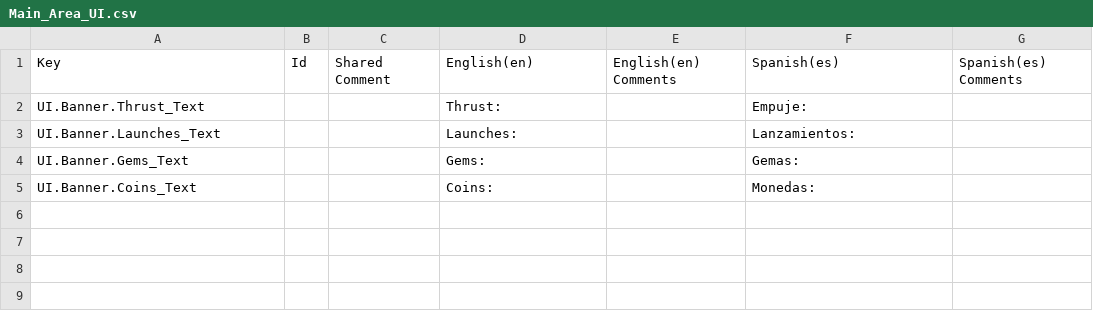
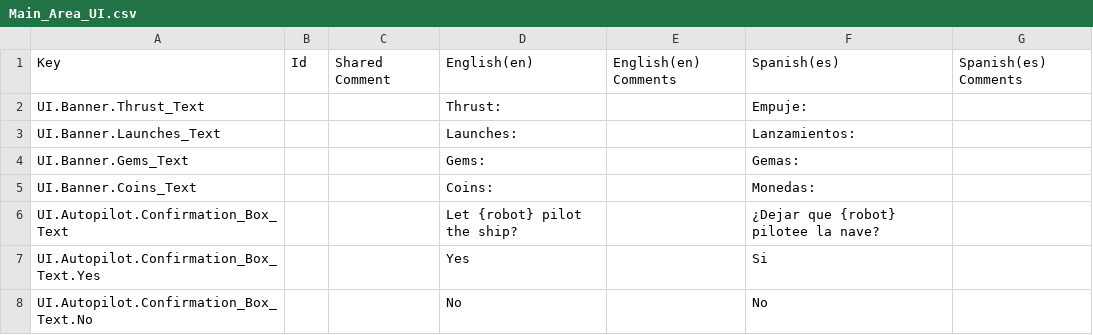
Before and after one commit to SPANZ1993/To_The_Moon, a CSV file: Assets/Localization/Localization_Csvs/Main_Area_UI.csv, drawn as a sheet; the diff names each change by its address in the sheet, - before the commit and + after, or states it on an @@ line.

Commit message:
Added Autopilot Confirmation Box
Set up confirmation box that displays when the rocket button is pressed, asking if autopilot mode should be used.

```diff
--- a/Assets/Localization/Localization_Csvs/Main_Area_UI.csv
+++ b/Assets/Localization/Localization_Csvs/Main_Area_UI.csv
+row 6: UI.Autopilot.Confirmation_Box_Text |  |  | Let {robot} pilot the ship? |  | ¿Dejar que {robot} pilotee la nave?
+row 7: UI.Autopilot.Confirmation_Box_Text.Yes |  |  | Yes |  | Si
+row 8: UI.Autopilot.Confirmation_Box_Text.No |  |  | No |  | No
```
Also changed, not shown: Assets/Localization/Localization_Csvs/Research.csv, 13 other files.
